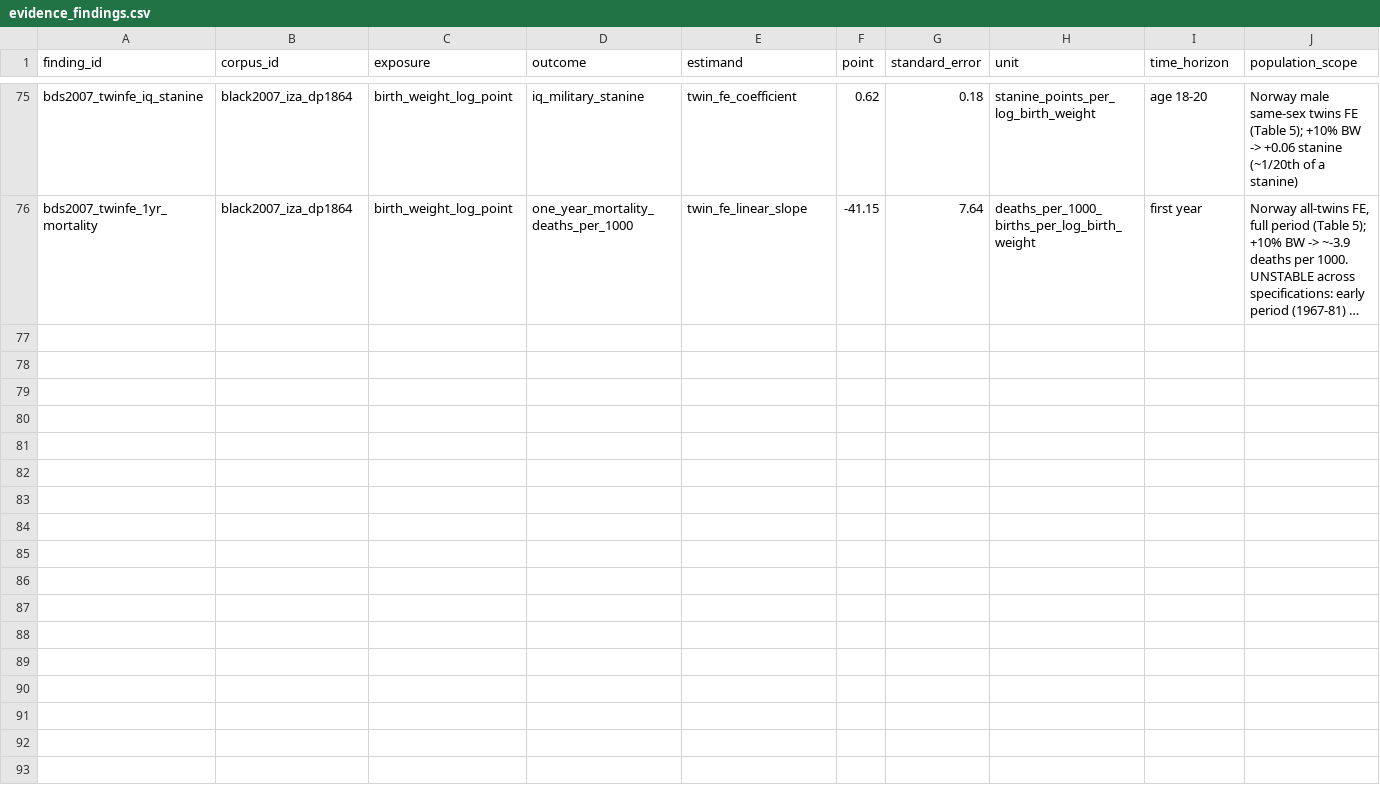
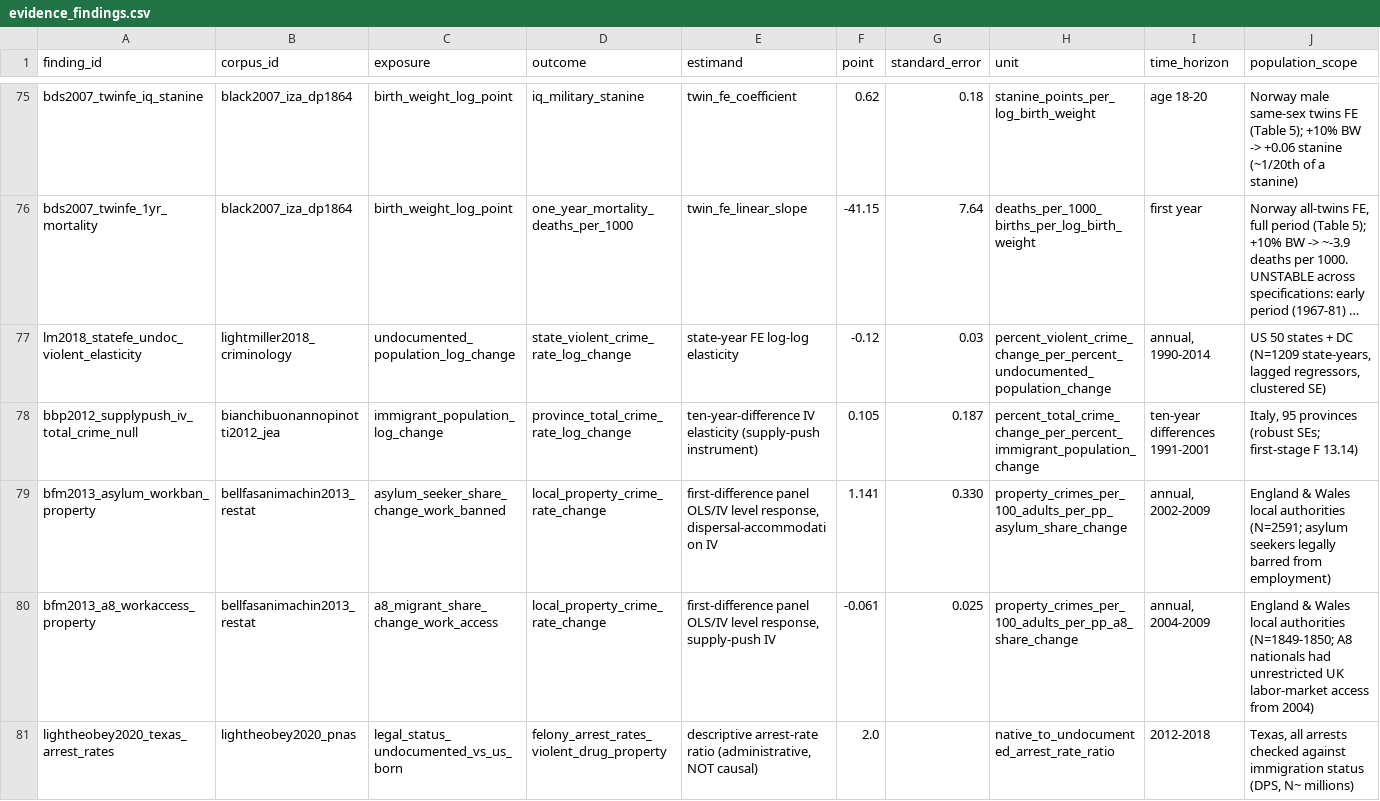
Before and after one commit to xh1b/downstream, a CSV file: params/evidence_findings.csv, drawn as a sheet; only a part is shown, gaps mark what is left out; long unchanged cells end in …; rows hold the shown columns only; the diff names each change by its address in the sheet, - before the commit and + after, or states it on an @@ line.

Commit message:
v1.48: receiving-community crime stream lands through the independence gate — immigrant_influx->violent -0.12 (Light-Miller FE, IV beside) and ->total +0.105 band-through-zero (BBP supply-push IV); work-banned asylum property branch recorded as findings, never merged; entry-node declarations for immigrant_influx and married_cohort

```diff
--- a/params/evidence_findings.csv
+++ b/params/evidence_findings.csv
+row 77: lm2018_statefe_undoc_violent_elasticity | lightmiller2018_criminology | undocumented_population_log_change | state_violent_crime_rate_log_change | state-year FE log-log elasticity | -0.12 | 0.03 | percent_violent_crime_change_per_percent_undocumented_population_change | annual, 1990-2014 | US 50 states + DC (N=1209 state-years, lagged regressors, clustered SE)
+row 78: bbp2012_supplypush_iv_total_crime_null | bianchibuonannopinotti2012_jea | immigrant_population_log_change | province_total_crime_rate_log_change | ten-year-difference IV elasticity (supply-push instrument) | 0.105 | 0.187 | percent_total_crime_change_per_percent_immigrant_population_change | ten-year differences 1991-2001 | Italy, 95 provinces (robust SEs; first-stage F 13.14)
+row 79: bfm2013_asylum_workban_property | bellfasanimachin2013_restat | asylum_seeker_share_change_work_banned | local_property_crime_rate_change | first-difference panel OLS/IV level response, dispersal-accommodation IV | 1.141 | 0.330 | property_crimes_per_100_adults_per_pp_asylum_share_change | annual, 2002-2009 | England & Wales local authorities (N=2591; asylum seekers legally barred from employment)
+row 80: bfm2013_a8_workaccess_property | bellfasanimachin2013_restat | a8_migrant_share_change_work_access | local_property_crime_rate_change | first-difference panel OLS/IV level response, supply-push IV | -0.061 | 0.025 | property_crimes_per_100_adults_per_pp_a8_share_change | annual, 2004-2009 | England & Wales local authorities (N=1849-1850; A8 nationals had unrestricted UK labor-market access from 2004)
+row 81: lightheobey2020_texas_arrest_rates | lightheobey2020_pnas | legal_status_undocumented_vs_us_born | felony_arrest_rates_violent_drug_property | descriptive arrest-rate ratio (administrative, NOT causal) | 2.0 |  | native_to_undocumented_arrest_rate_ratio | 2012-2018 | Texas, all arrests checked against immigration status (DPS, N~ millions)
```
Also changed, not shown: params/evidence_corpus.csv, params/nodes.csv, 36 other files.
